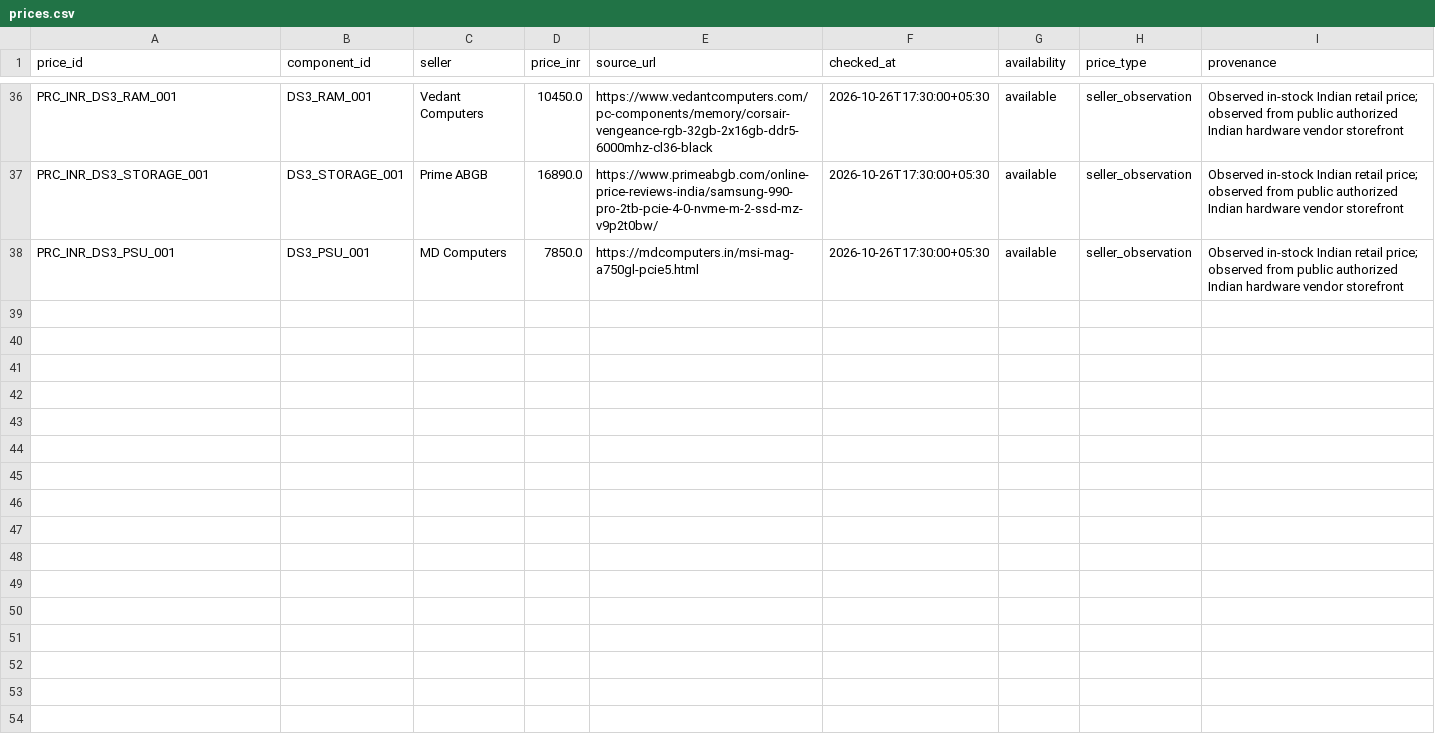
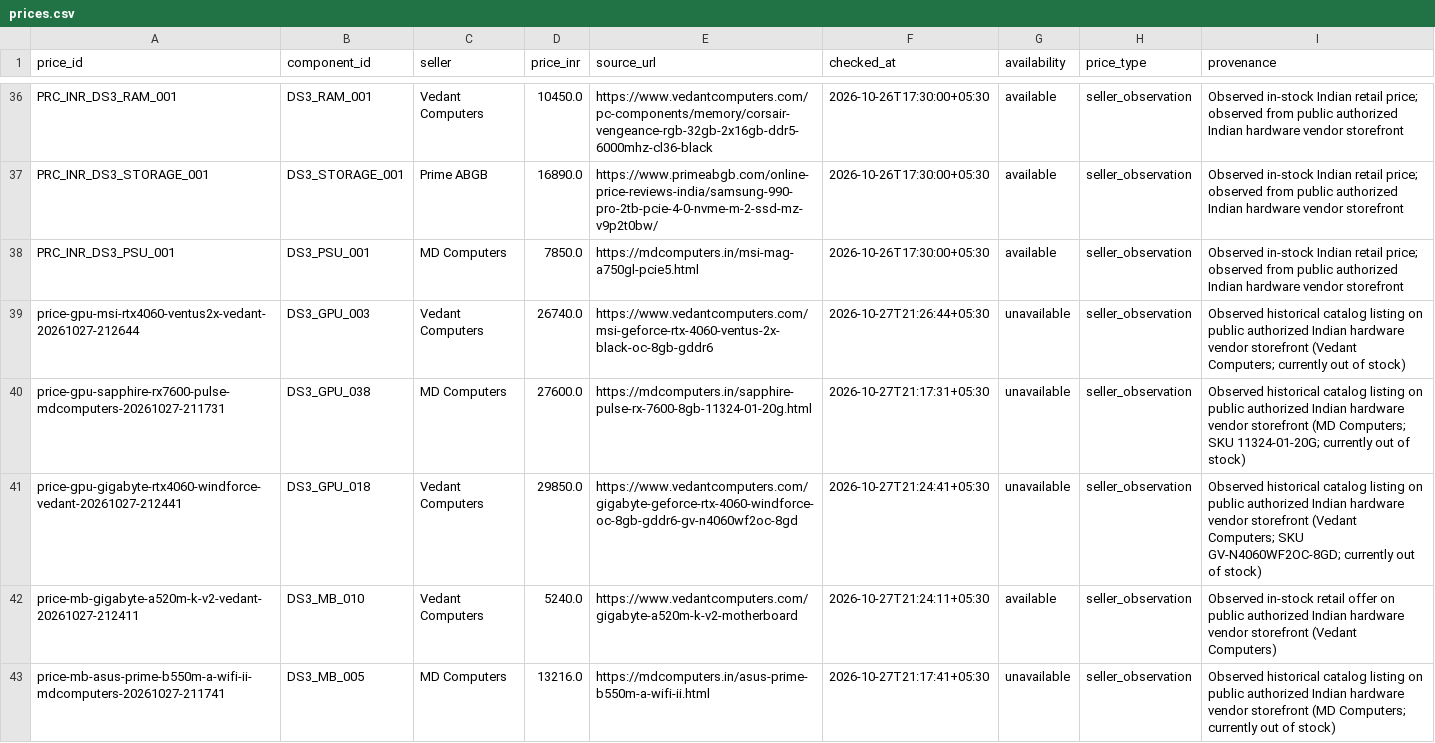
Before and after one commit to 1nishanth-s/buildwise, a CSV file: data/prices.csv, drawn as a sheet; only a part is shown, gaps mark what is left out; the diff covers the shown part only; the diff names each change by its address in the sheet, - before the commit and + after, or states it on an @@ line.

Commit message:
Import Track A Batch 1 verified Indian retail prices and update test fixtures

```diff
--- a/data/prices.csv
+++ b/data/prices.csv
+row 39: price-gpu-msi-rtx4060-ventus2x-vedant-20261027-212644 | DS3_GPU_003 | Vedant Computers | 26740.0 | https://www.vedantcomputers.com/msi-geforce-rtx-4060-ventus-2x-black-oc-8gb-gddr6 | 2026-10-27T21:26:44+05:30 | unavailable | seller_observation | Observed historical catalog listing on public authorized Indian hardware vendor storefront (Vedant Computers; currently out of stock)
+row 40: price-gpu-sapphire-rx7600-pulse-mdcomputers-20261027-211731 | DS3_GPU_038 | MD Computers | 27600.0 | https://mdcomputers.in/sapphire-pulse-rx-7600-8gb-11324-01-20g.html | 2026-10-27T21:17:31+05:30 | unavailable | seller_observation | Observed historical catalog listing on public authorized Indian hardware vendor storefront (MD Computers; SKU 11324-01-20G; currently out of stock)
+row 41: price-gpu-gigabyte-rtx4060-windforce-vedant-20261027-212441 | DS3_GPU_018 | Vedant Computers | 29850.0 | https://www.vedantcomputers.com/gigabyte-geforce-rtx-4060-windforce-oc-8gb-gddr6-gv-n4060wf2oc-8gd | 2026-10-27T21:24:41+05:30 | unavailable | seller_observation | Observed historical catalog listing on public authorized Indian hardware vendor storefront (Vedant Computers; SKU GV-N4060WF2OC-8GD; currently out of stock)
+row 42: price-mb-gigabyte-a520m-k-v2-vedant-20261027-212411 | DS3_MB_010 | Vedant Computers | 5240.0 | https://www.vedantcomputers.com/gigabyte-a520m-k-v2-motherboard | 2026-10-27T21:24:11+05:30 | available | seller_observation | Observed in-stock retail offer on public authorized Indian hardware vendor storefront (Vedant Computers)
+row 43: price-mb-asus-prime-b550m-a-wifi-ii-mdcomputers-20261027-211741 | DS3_MB_005 | MD Computers | 13216.0 | https://mdcomputers.in/asus-prime-b550m-a-wifi-ii.html | 2026-10-27T21:17:41+05:30 | unavailable | seller_observation | Observed historical catalog listing on public authorized Indian hardware vendor storefront (MD Computers; currently out of stock)
```
Also changed, not shown: 5 added rows elsewhere in this file, 2 other files.
